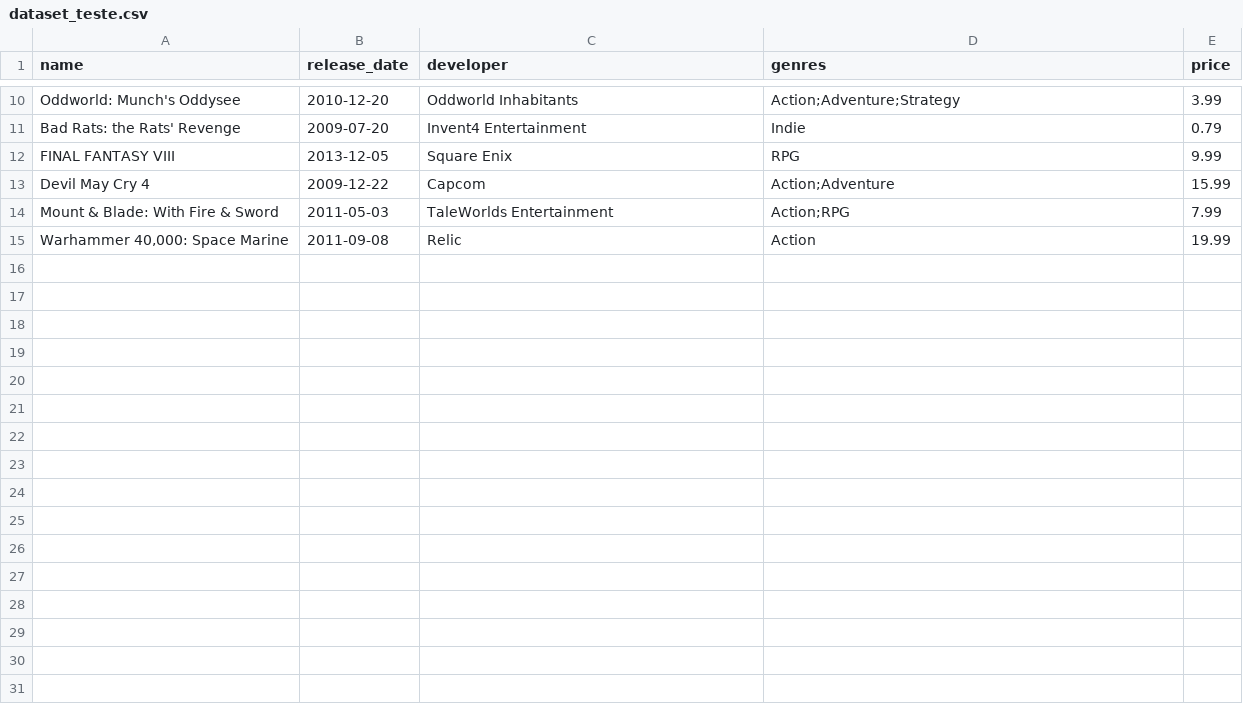
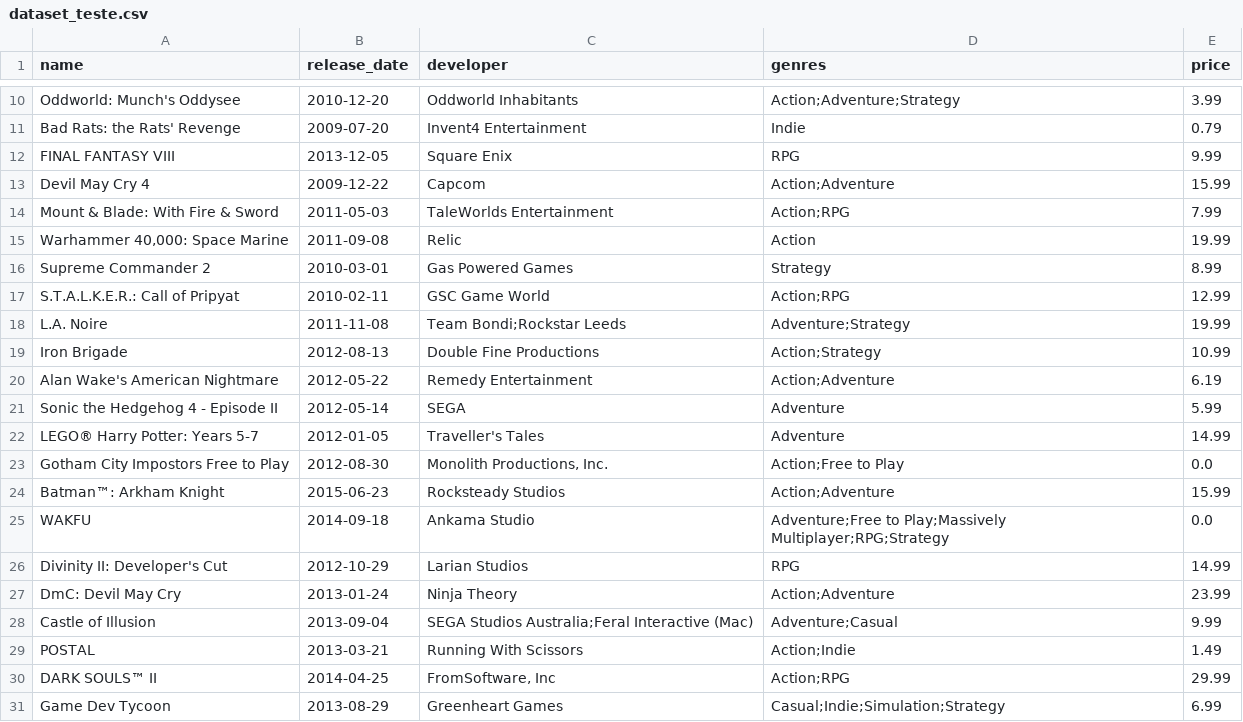
Before and after one commit to ShimiraOleg/UNICENTRO, a CSV file: Inteligencia Artificial II/dataset_teste.csv, drawn as a sheet; only a part is shown, gaps mark what is left out; the diff names each change by its address in the sheet, - before the commit and + after, or states it on an @@ line.

Commit message:
IA II - Trabalho I

```diff
--- a/Inteligencia Artificial II/dataset_teste.csv
+++ b/Inteligencia Artificial II/dataset_teste.csv
+row 16: Supreme Commander 2 | 2010-03-01 | Gas Powered Games | Strategy | 8.99
+row 17: S.T.A.L.K.E.R.: Call of Pripyat | 2010-02-11 | GSC Game World | Action;RPG | 12.99
+row 18: L.A. Noire | 2011-11-08 | Team Bondi;Rockstar Leeds | Adventure;Strategy | 19.99
+row 19: Iron Brigade | 2012-08-13 | Double Fine Productions | Action;Strategy | 10.99
+row 20: Alan Wake's American Nightmare | 2012-05-22 | Remedy Entertainment | Action;Adventure | 6.19
+row 21: Sonic the Hedgehog 4 - Episode II | 2012-05-14 | SEGA | Adventure | 5.99
+row 22: LEGO® Harry Potter: Years 5-7 | 2012-01-05 | Traveller's Tales | Adventure | 14.99
+row 23: Gotham City Impostors Free to Play | 2012-08-30 | Monolith Productions, Inc. | Action;Free to Play | 0.0
+row 24: Batman™: Arkham Knight | 2015-06-23 | Rocksteady Studios | Action;Adventure | 15.99
+row 25: WAKFU | 2014-09-18 | Ankama Studio | Adventure;Free to Play;Massively Multiplayer;RPG;Strategy | 0.0
+row 26: Divinity II: Developer's Cut | 2012-10-29 | Larian Studios | RPG | 14.99
+row 27: DmC: Devil May Cry | 2013-01-24 | Ninja Theory | Action;Adventure | 23.99
+row 28: Castle of Illusion | 2013-09-04 | SEGA Studios Australia;Feral Interactive (Mac) | Adventure;Casual | 9.99
+row 29: POSTAL | 2013-03-21 | Running With Scissors | Action;Indie | 1.49
+row 30: DARK SOULS™ II | 2014-04-25 | FromSoftware, Inc | Action;RPG | 29.99
+row 31: Game Dev Tycoon | 2013-08-29 | Greenheart Games | Casual;Indie;Simulation;Strategy | 6.99
```
